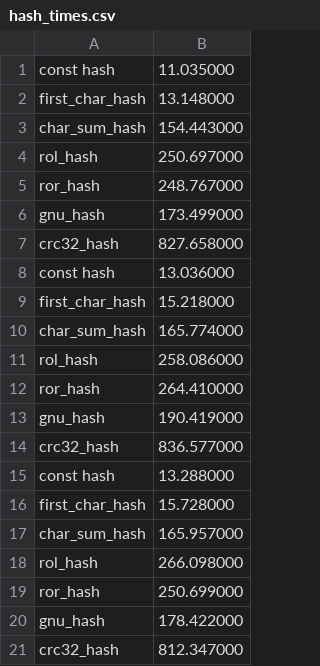
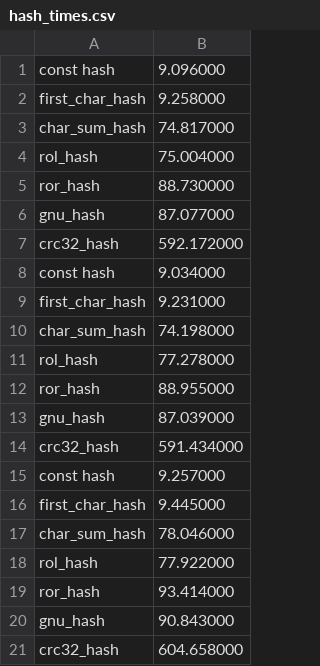
Before and after one commit to sqiportinhsa/HashMap, a CSV file: stat/hash_times.csv, drawn as a sheet.

```diff
--- a/stat/hash_times.csv
+++ b/stat/hash_times.csv
@@ -1,21 +1,21 @@
-const hash,11.035000
-first_char_hash,13.148000
-char_sum_hash,154.443000
-rol_hash,250.697000
-ror_hash,248.767000
-gnu_hash,173.499000
-crc32_hash,827.658000
-const hash,13.036000
-first_char_hash,15.218000
-char_sum_hash,165.774000
-rol_hash,258.086000
-ror_hash,264.410000
-gnu_hash,190.419000
-crc32_hash,836.577000
-const hash,13.288000
-first_char_hash,15.728000
-char_sum_hash,165.957000
-rol_hash,266.098000
-ror_hash,250.699000
-gnu_hash,178.422000
-crc32_hash,812.347000
+const hash,9.096000
+first_char_hash,9.258000
+char_sum_hash,74.817000
+rol_hash,75.004000
+ror_hash,88.730000
+gnu_hash,87.077000
+crc32_hash,592.172000
+const hash,9.034000
+first_char_hash,9.231000
+char_sum_hash,74.198000
+rol_hash,77.278000
+ror_hash,88.955000
+gnu_hash,87.039000
+crc32_hash,591.434000
+const hash,9.257000
+first_char_hash,9.445000
+char_sum_hash,78.046000
+rol_hash,77.922000
+ror_hash,93.414000
+gnu_hash,90.843000
+crc32_hash,604.658000
```
Also changed, not shown: 15 other files.
